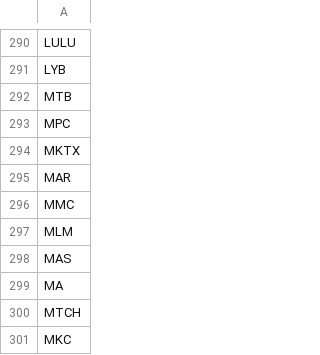
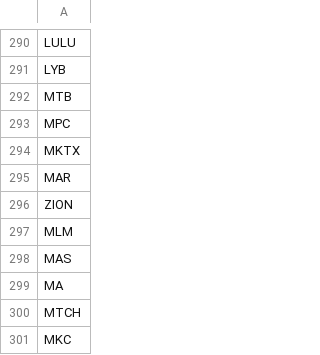
Before and after one commit to enzeeo/Topo, a CSV file: data/universe.csv, drawn as a sheet; only a part is shown, gaps mark what is left out.

```diff
--- a/data/universe.csv
+++ b/data/universe.csv
@@ -295,3 +295,3 @@ MKTX
 MAR
-MMC
+ZION
 MLM
```
